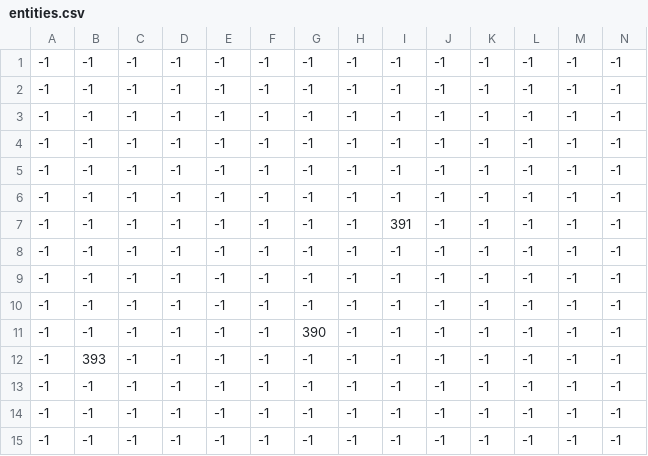
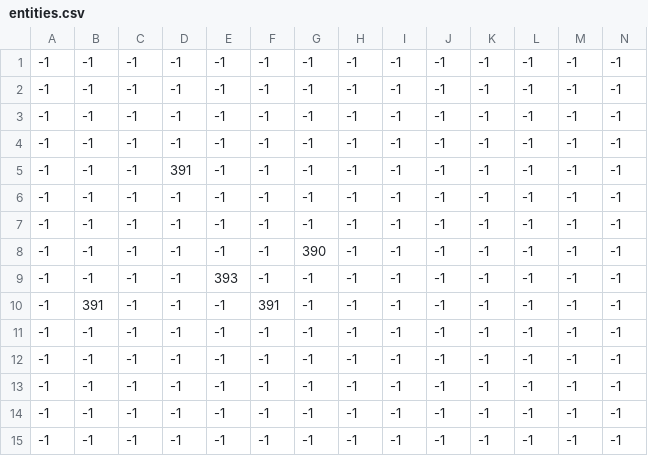
Before and after one commit to MyungHyun-Ahn/I_wanted_to_make_RPG_game, a CSV file: myRPGproject/resource/map/entities.csv, drawn as a sheet; only a part is shown; removed rows and columns are numbered as before the commit, all else as after; rows hold the shown columns only; the diff names each change by its address in the sheet, - before the commit and + after, or states it on an @@ line.

```diff
--- a/myRPGproject/resource/map/entities.csv
+++ b/myRPGproject/resource/map/entities.csv
-D5: -1
+D5: 391
-row 7: -1 | -1 | -1 | -1 | -1 | -1 | -1 | -1 | 391 | -1 | -1 | -1 | -1 | -1
-row 8: -1 | -1 | -1 | -1 | -1 | -1 | -1 | -1 | -1 | -1 | -1 | -1 | -1 | -1
+row 9: -1 | -1 | -1 | -1 | 393 | -1 | -1 | -1 | -1 | -1 | -1 | -1 | -1 | -1
+row 10: -1 | 391 | -1 | -1 | -1 | 391 | -1 | -1 | -1 | -1 | -1 | -1 | -1 | -1
-B11: 393
+B11: -1
@@ row 6 moved to row 12: -1 @@
```
Also changed, not shown: myRPGproject/resource/map/grass.csv, 22 other files.
